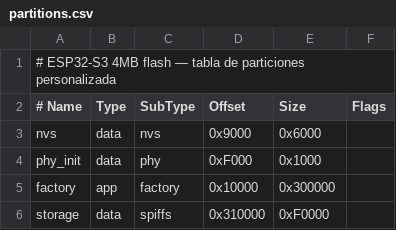
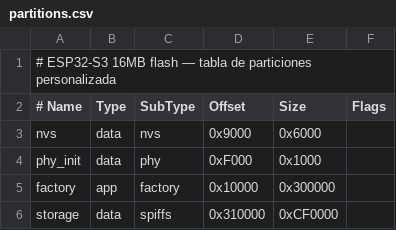
Before and after one commit to escalator2015/DALY_BMS, a CSV file: partitions.csv, drawn as a sheet.

```diff
--- a/partitions.csv
+++ b/partitions.csv
@@ -1,2 +1,2 @@
-# ESP32-S3 4MB flash — tabla de particiones personalizada
+# ESP32-S3 16MB flash — tabla de particiones personalizada
 # Name,   Type, SubType,  Offset,   Size,     Flags
@@ -5,2 +5,2 @@ phy_init, data, phy,      0xF000,   0x1000,
 factory,  app,  factory,  0x10000,  0x300000,
-storage,  data, spiffs,   0x310000, 0xF0000,
+storage,  data, spiffs,   0x310000, 0xCF0000,
```
Also changed, not shown: 8 other files.
